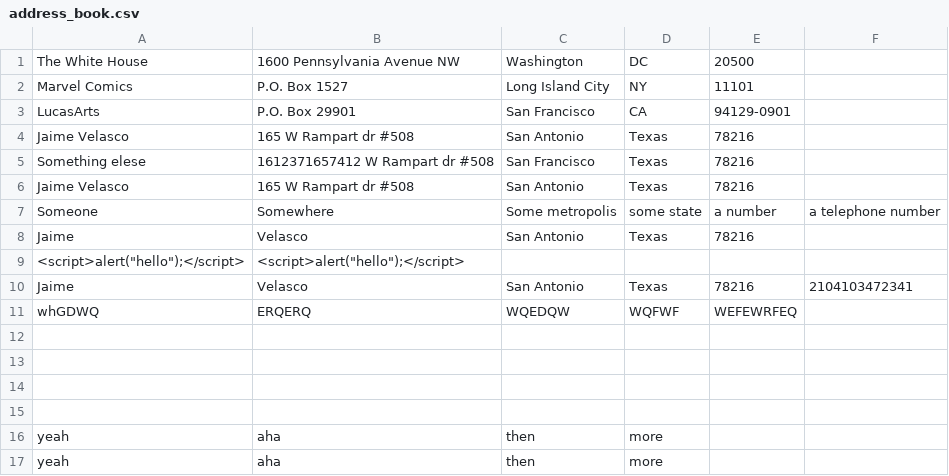
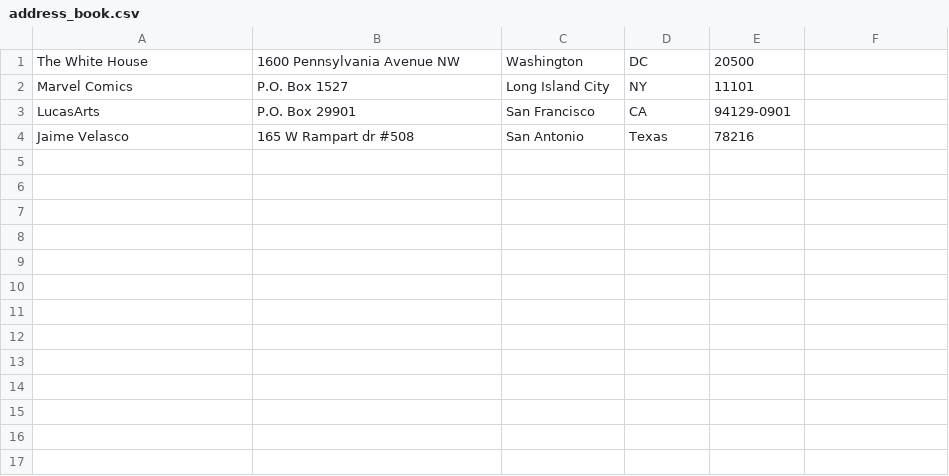
Before and after one commit to JaimeVelasco/codeup.dev, a CSV file: public/Data/address_book.csv, drawn as a sheet; the diff names each change by its address in the sheet, - before the commit and + after, or states it on an @@ line.

```diff
--- a/public/Data/address_book.csv
+++ b/public/Data/address_book.csv
-row 5: Something elese | 1612371657412 W Rampart dr #508 | San Francisco | Texas | 78216
-row 6: Jaime Velasco | 165 W Rampart dr #508 | San Antonio | Texas | 78216
-row 7: Someone | Somewhere | Some metropolis | some state | a number | a telephone number
-row 8: Jaime | Velasco | San Antonio | Texas | 78216
-row 9: <script>alert("hello");</script> | <script>alert("hello");</script>
-row 10: Jaime | Velasco | San Antonio | Texas | 78216 | 2104103472341
-row 11: whGDWQ | ERQERQ | WQEDQW | WQFWF | WEFEWRFEQ
-row 12: (empty)
-row 13: (empty)
-row 14: (empty)
-row 15: (empty)
-row 16: yeah | aha | then | more
-row 17: yeah | aha | then | more
```
Also changed, not shown: 3 other files.
